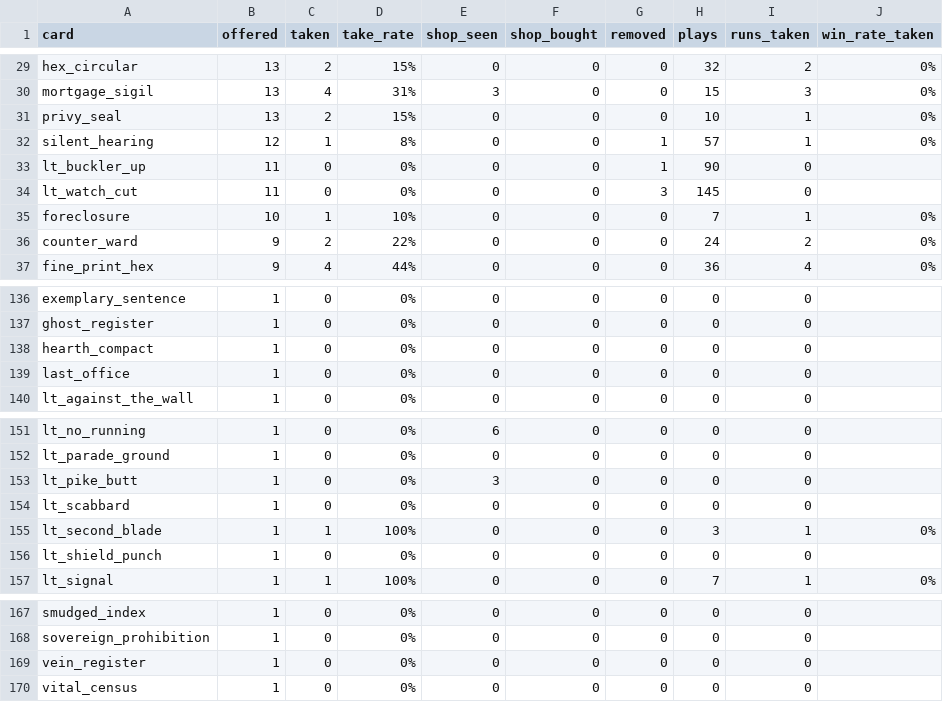
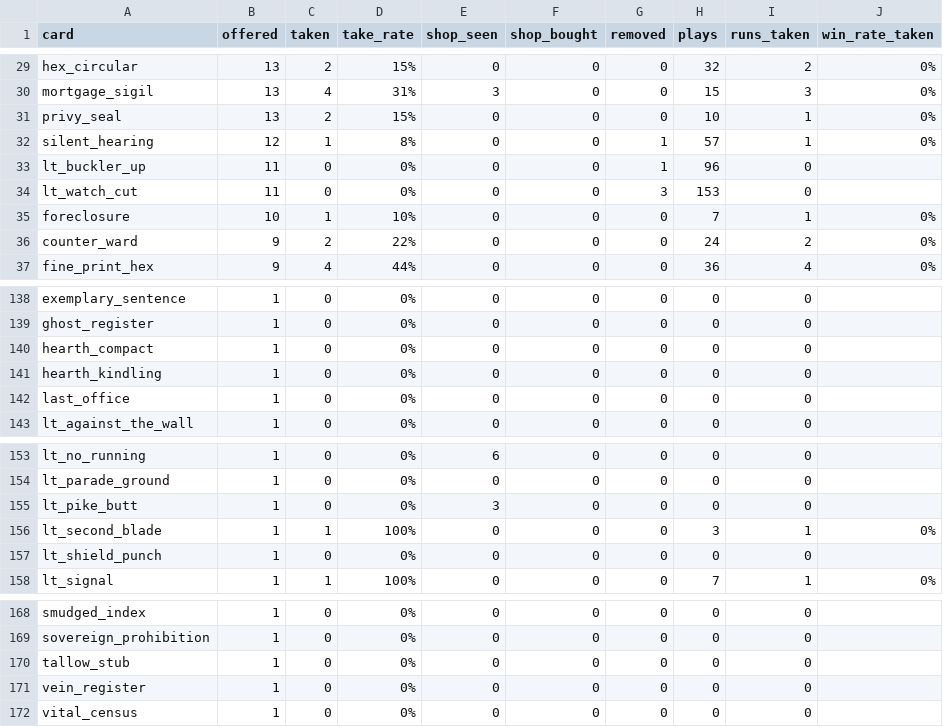
Before and after one commit to Paranoidgrinch/bnb-runs, a CSV file: reports/cards.csv, drawn as a sheet; only a part is shown, gaps mark what is left out; the diff covers the shown part only.

```diff
--- a/reports/cards.csv
+++ b/reports/cards.csv
@@ -32,4 +32,4 @@ privy_seal,13,2,15%,0,0,0,10,1,0%
 silent_hearing,12,1,8%,0,0,1,57,1,0%
-lt_buckler_up,11,0,0%,0,0,1,90,0,
-lt_watch_cut,11,0,0%,0,0,3,145,0,
+lt_buckler_up,11,0,0%,0,0,1,96,0,
+lt_watch_cut,11,0,0%,0,0,3,153,0,
 foreclosure,10,1,10%,0,0,0,7,1,0%
@@ -138,2 +140,3 @@ ghost_register,1,0,0%,0,0,0,0,0,
 hearth_compact,1,0,0%,0,0,0,0,0,
+hearth_kindling,1,0,0%,0,0,0,0,0,
 last_office,1,0,0%,0,0,0,0,0,
@@ -153,3 +155,2 @@ lt_parade_ground,1,0,0%,0,0,0,0,0,
 lt_pike_butt,1,0,0%,3,0,0,0,0,
-lt_scabbard,1,0,0%,0,0,0,0,0,
 lt_second_blade,1,1,100%,0,0,0,3,1,0%
@@ -168,2 +169,3 @@ smudged_index,1,0,0%,0,0,0,0,0,
 sovereign_prohibition,1,0,0%,0,0,0,0,0,
+tallow_stub,1,0,0%,0,0,0,0,0,
 vein_register,1,0,0%,0,0,0,0,0,
```
Also changed, not shown: 4 added rows, 3 removed rows and 2 edited cells elsewhere in this file, runs/index.csv, 4 other files.
